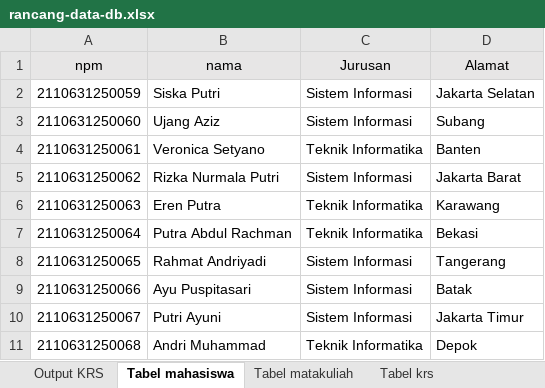
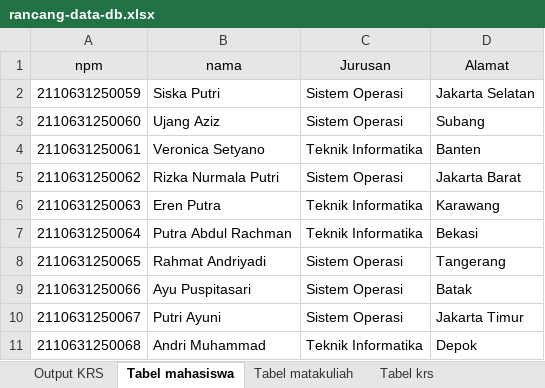
Before and after one commit to furqon1728/latihan1-crud-php, an Excel workbook: rancang-data-db.xlsx, sheet Tabel mahasiswa, drawn as a sheet; values as stored, in another font and other column widths than the file's, no borders; the diff names each change by its address in the sheet, - before the commit and + after, or states it on an @@ line.

```diff
--- a/rancang-data-db.xlsx (sheet Tabel mahasiswa)
+++ b/rancang-data-db.xlsx (sheet Tabel mahasiswa)
-C2:C3 (Jurusan): Sistem Informasi
+C2:C3 (Jurusan): Sistem Operasi
-C5 (Jurusan): Sistem Informasi
+C5 (Jurusan): Sistem Operasi
-C8:C10 (Jurusan): Sistem Informasi
+C8:C10 (Jurusan): Sistem Operasi
```
Also changed, not shown: 10 other files.
